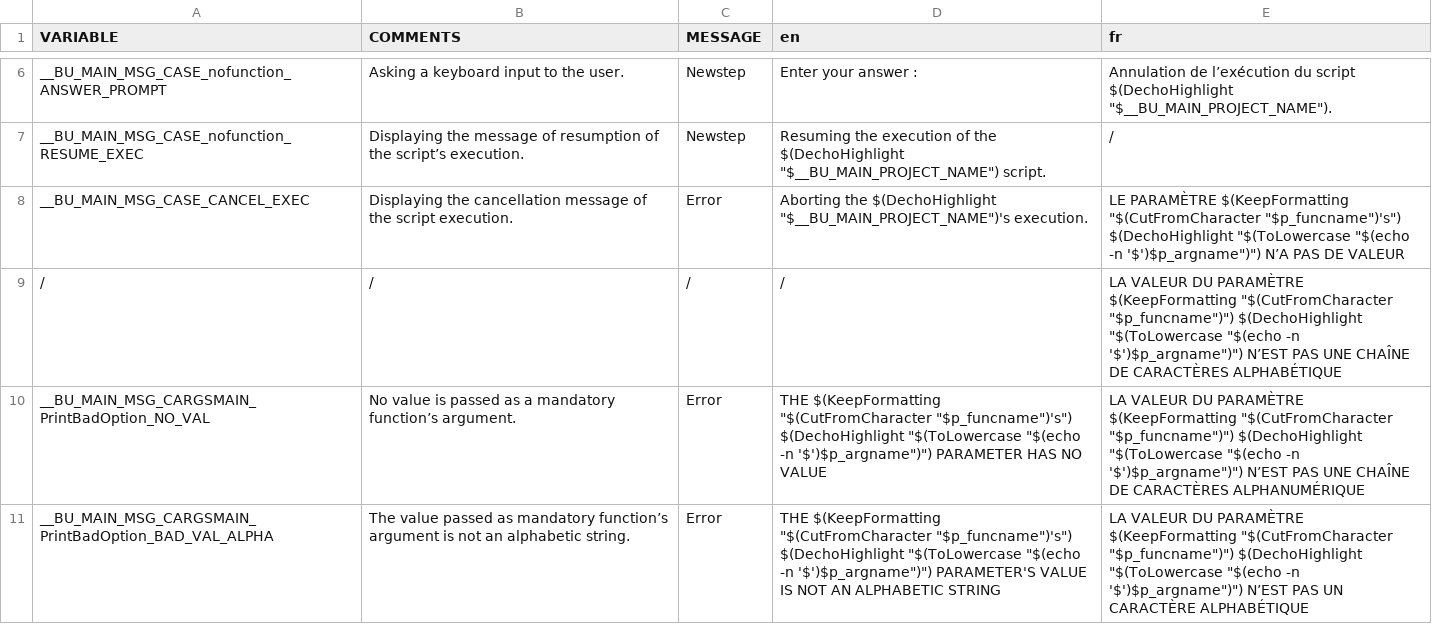
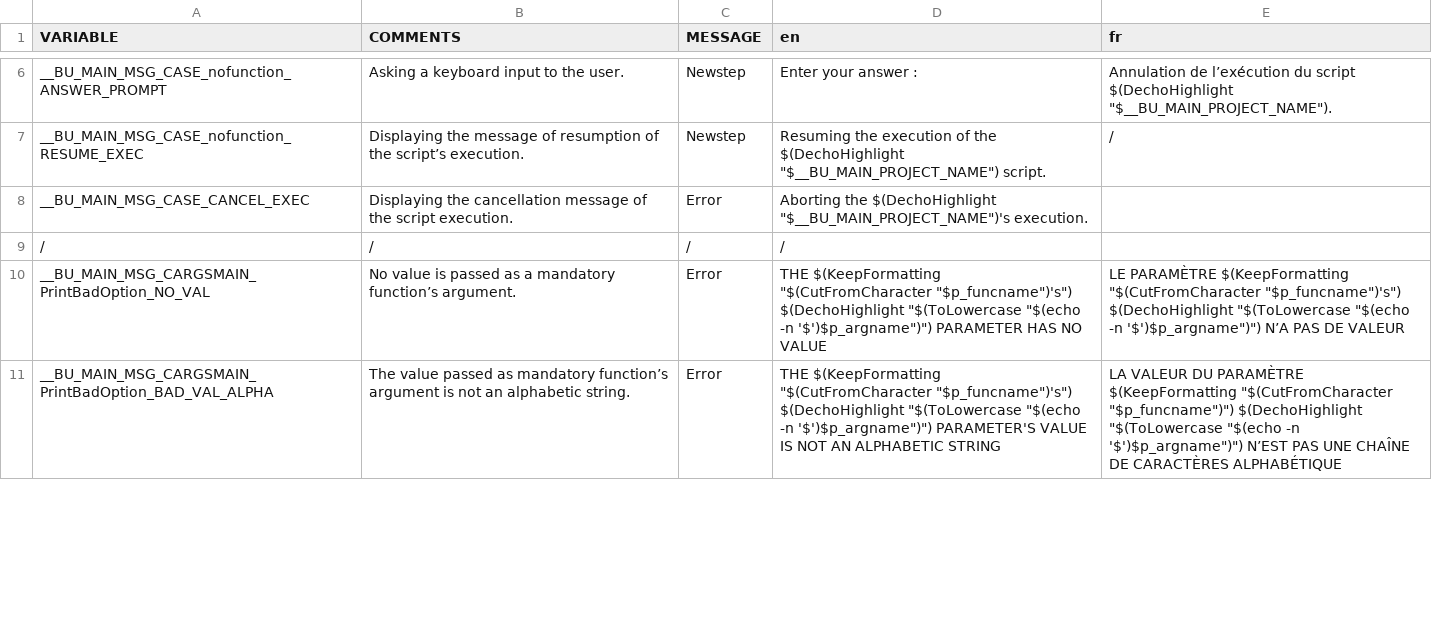
Before and after one commit to DimitriObeid/Bash-Utils, a CSV file: lib/lang/lang.csv, drawn as a sheet; only a part is shown, gaps mark what is left out; the diff covers the shown part only.

Commit message:
Slightly changed the files information part, improved the Lang.lib file's text translation's part and corrected cells positions in the lang.csv translations file

```diff
--- a/lib/lang/lang.csv
+++ b/lib/lang/lang.csv
@@ -7,5 +7,5 @@ __BU_MAIN_MSG_CASE_nofunction_ANSWER_PROMPT,Asking a keyboard input to the user.
 __BU_MAIN_MSG_CASE_nofunction_RESUME_EXEC,Displaying the message of resumption of the script’s execution.,Newstep,"Resuming the execution of the $(DechoHighlight ""$__BU_MAIN_PROJECT_NAME"") script.",/
-__BU_MAIN_MSG_CASE_CANCEL_EXEC,Displaying the cancellation message of the script execution. ,Error,"Aborting the $(DechoHighlight ""$__BU_MAIN_PROJECT_NAME"")'s execution.","LE PARAMÈTRE $(KeepFormatting ""$(CutFromCharacter ""$p_funcname"")'s"") $(DechoHighlight ""$(ToLowercase ""$(echo -n '$')$p_argname"")"") N’A PAS DE VALEUR"
-/,/,/,/,"LA VALEUR DU PARAMÈTRE $(KeepFormatting ""$(CutFromCharacter ""$p_funcname"")"") $(DechoHighlight ""$(ToLowercase ""$(echo -n '$')$p_argname"")"") N’EST PAS UNE CHAÎNE DE CARACTÈRES ALPHABÉTIQUE"
-__BU_MAIN_MSG_CARGSMAIN_PrintBadOption_NO_VAL,No value is passed as a mandatory function’s argument.,Error,"THE $(KeepFormatting ""$(CutFromCharacter ""$p_funcname"")'s"") $(DechoHighlight ""$(ToLowercase ""$(echo -n '$')$p_argname"")"") PARAMETER HAS NO VALUE","LA VALEUR DU PARAMÈTRE $(KeepFormatting ""$(CutFromCharacter ""$p_funcname"")"") $(DechoHighlight ""$(ToLowercase ""$(echo -n '$')$p_argname"")"") N’EST PAS UNE CHAÎNE DE CARACTÈRES ALPHANUMÉRIQUE"
-__BU_MAIN_MSG_CARGSMAIN_PrintBadOption_BAD_VAL_ALPHA,The value passed as mandatory function’s argument is not an alphabetic string.,Error,"THE $(KeepFormatting ""$(CutFromCharacter ""$p_funcname"")'s"") $(DechoHighlight ""$(ToLowercase ""$(echo -n '$')$p_argname"")"") PARAMETER'S VALUE IS NOT AN ALPHABETIC STRING","LA VALEUR DU PARAMÈTRE $(KeepFormatting ""$(CutFromCharacter ""$p_funcname"")"") $(DechoHighlight ""$(ToLowercase ""$(echo -n '$')$p_argname"")"") N’EST PAS UN CARACTÈRE ALPHABÉTIQUE"
+__BU_MAIN_MSG_CASE_CANCEL_EXEC,Displaying the cancellation message of the script execution. ,Error,"Aborting the $(DechoHighlight ""$__BU_MAIN_PROJECT_NAME"")'s execution.",
+/,/,/,/,
+__BU_MAIN_MSG_CARGSMAIN_PrintBadOption_NO_VAL,No value is passed as a mandatory function’s argument.,Error,"THE $(KeepFormatting ""$(CutFromCharacter ""$p_funcname"")'s"") $(DechoHighlight ""$(ToLowercase ""$(echo -n '$')$p_argname"")"") PARAMETER HAS NO VALUE","LE PARAMÈTRE $(KeepFormatting ""$(CutFromCharacter ""$p_funcname"")'s"") $(DechoHighlight ""$(ToLowercase ""$(echo -n '$')$p_argname"")"") N’A PAS DE VALEUR"
+__BU_MAIN_MSG_CARGSMAIN_PrintBadOption_BAD_VAL_ALPHA,The value passed as mandatory function’s argument is not an alphabetic string.,Error,"THE $(KeepFormatting ""$(CutFromCharacter ""$p_funcname"")'s"") $(DechoHighlight ""$(ToLowercase ""$(echo -n '$')$p_argname"")"") PARAMETER'S VALUE IS NOT AN ALPHABETIC STRING","LA VALEUR DU PARAMÈTRE $(KeepFormatting ""$(CutFromCharacter ""$p_funcname"")"") $(DechoHighlight ""$(ToLowercase ""$(echo -n '$')$p_argname"")"") N’EST PAS UNE CHAÎNE DE CARACTÈRES ALPHABÉTIQUE"
```
Also changed, not shown: 12 edited cells elsewhere in this file, 17 other files.
